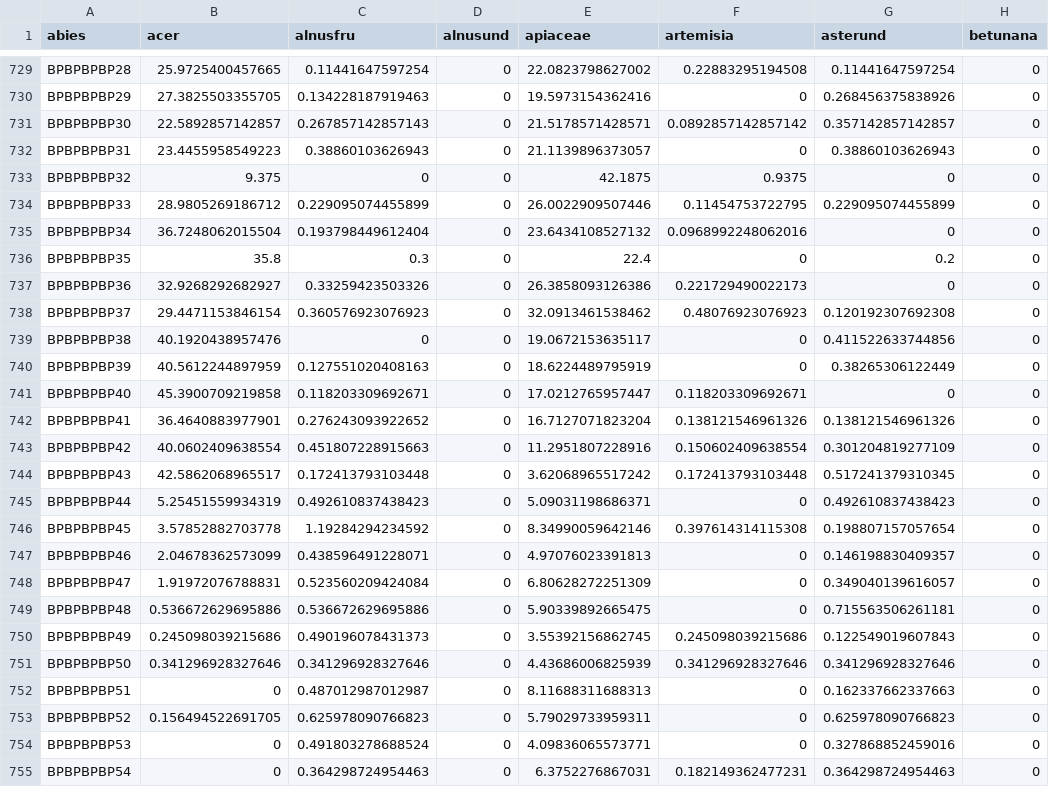
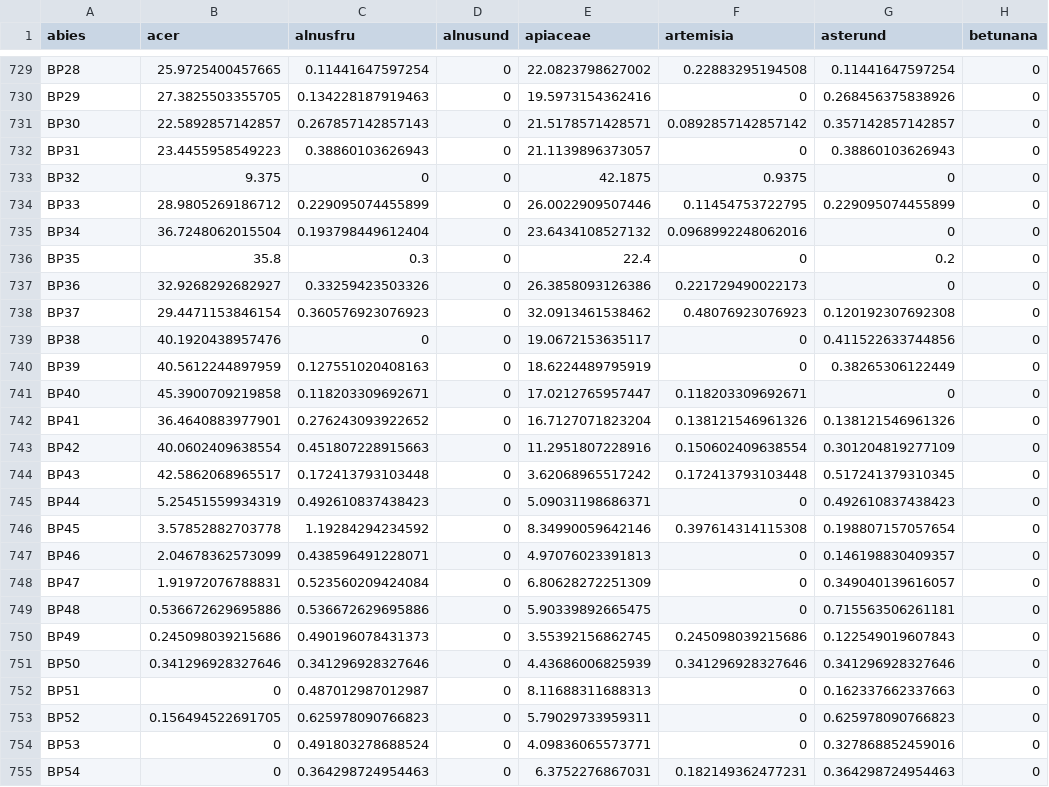
Before and after one commit to husson/husson.github.io, a CSV file: img/paleo_climato.csv, drawn as a sheet; only a part is shown, gaps mark what is left out; the diff covers the shown part only; the diff names each change by its address in the sheet, - before the commit and + after, or states it on an @@ line.

```diff
--- a/img/paleo_climato.csv
+++ b/img/paleo_climato.csv
-A729 (abies): BPBPBPBP28
+A729 (abies): BP28
-A730 (abies): BPBPBPBP29
+A730 (abies): BP29
-A731 (abies): BPBPBPBP30
+A731 (abies): BP30
-A732 (abies): BPBPBPBP31
+A732 (abies): BP31
-A733 (abies): BPBPBPBP32
+A733 (abies): BP32
-A734 (abies): BPBPBPBP33
+A734 (abies): BP33
-A735 (abies): BPBPBPBP34
+A735 (abies): BP34
-A736 (abies): BPBPBPBP35
+A736 (abies): BP35
-A737 (abies): BPBPBPBP36
+A737 (abies): BP36
-A738 (abies): BPBPBPBP37
+A738 (abies): BP37
-A739 (abies): BPBPBPBP38
+A739 (abies): BP38
-A740 (abies): BPBPBPBP39
+A740 (abies): BP39
-A741 (abies): BPBPBPBP40
+A741 (abies): BP40
-A742 (abies): BPBPBPBP41
+A742 (abies): BP41
-A743 (abies): BPBPBPBP42
+A743 (abies): BP42
-A744 (abies): BPBPBPBP43
+A744 (abies): BP43
-A745 (abies): BPBPBPBP44
+A745 (abies): BP44
-A746 (abies): BPBPBPBP45
+A746 (abies): BP45
-A747 (abies): BPBPBPBP46
+A747 (abies): BP46
-A748 (abies): BPBPBPBP47
+A748 (abies): BP47
-A749 (abies): BPBPBPBP48
+A749 (abies): BP48
-A750 (abies): BPBPBPBP49
+A750 (abies): BP49
-A751 (abies): BPBPBPBP50
+A751 (abies): BP50
-A752 (abies): BPBPBPBP51
+A752 (abies): BP51
-A753 (abies): BPBPBPBP52
+A753 (abies): BP52
-A754 (abies): BPBPBPBP53
+A754 (abies): BP53
-A755 (abies): BPBPBPBP54
+A755 (abies): BP54
```
Also changed, not shown: 101 edited cells elsewhere in this file.
